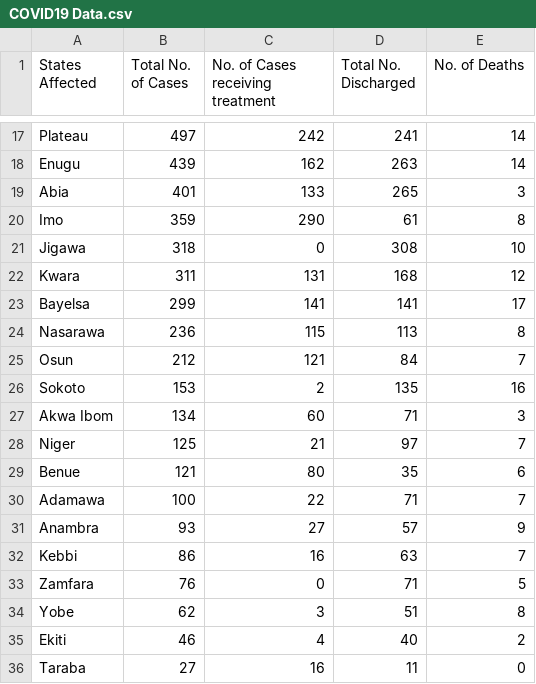
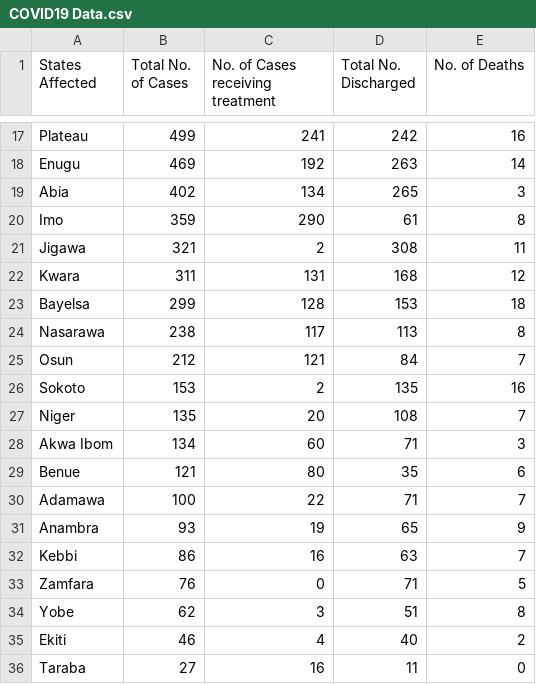
Before and after one commit to DamilolaAjayi/Covid19-NG-Tracker, a CSV file: src/main/resources/COVID19 Data.csv, drawn as a sheet; only a part is shown, gaps mark what is left out; removed rows and columns are numbered as before the commit, all else as after; the diff covers the shown part only; the diff names each change by its address in the sheet, - before the commit and + after, or states it on an @@ line.

```diff
--- a/src/main/resources/COVID19 Data.csv
+++ b/src/main/resources/COVID19 Data.csv
-B17 (Total No. of Cases): 497
+B17 (Total No. of Cases): 499
-C17 (No. of Cases receiving treatment): 242
+C17 (No. of Cases receiving treatment): 241
-D17 (Total No. Discharged): 241
+D17 (Total No. Discharged): 242
-E17 (No. of Deaths): 14
+E17 (No. of Deaths): 16
-B18 (Total No. of Cases): 439
+B18 (Total No. of Cases): 469
-C18 (No. of Cases receiving treatment): 162
+C18 (No. of Cases receiving treatment): 192
-B19 (Total No. of Cases): 401
+B19 (Total No. of Cases): 402
-C19 (No. of Cases receiving treatment): 133
+C19 (No. of Cases receiving treatment): 134
-B21 (Total No. of Cases): 318
+B21 (Total No. of Cases): 321
-C21 (No. of Cases receiving treatment): 0
+C21 (No. of Cases receiving treatment): 2
-E21 (No. of Deaths): 10
+E21 (No. of Deaths): 11
-C23 (No. of Cases receiving treatment): 141
+C23 (No. of Cases receiving treatment): 128
-D23 (Total No. Discharged): 141
+D23 (Total No. Discharged): 153
-E23 (No. of Deaths): 17
+E23 (No. of Deaths): 18
-B24 (Total No. of Cases): 236
+B24 (Total No. of Cases): 238
-C24 (No. of Cases receiving treatment): 115
+C24 (No. of Cases receiving treatment): 117
+row 27: Niger | 135 | 20 | 108 | 7
-row 28: Niger | 125 | 21 | 97 | 7
-C31 (No. of Cases receiving treatment): 27
+C31 (No. of Cases receiving treatment): 19
-D31 (Total No. Discharged): 57
+D31 (Total No. Discharged): 65
```
Also changed, not shown: 1 added row, 1 removed row and 30 edited cells elsewhere in this file.
